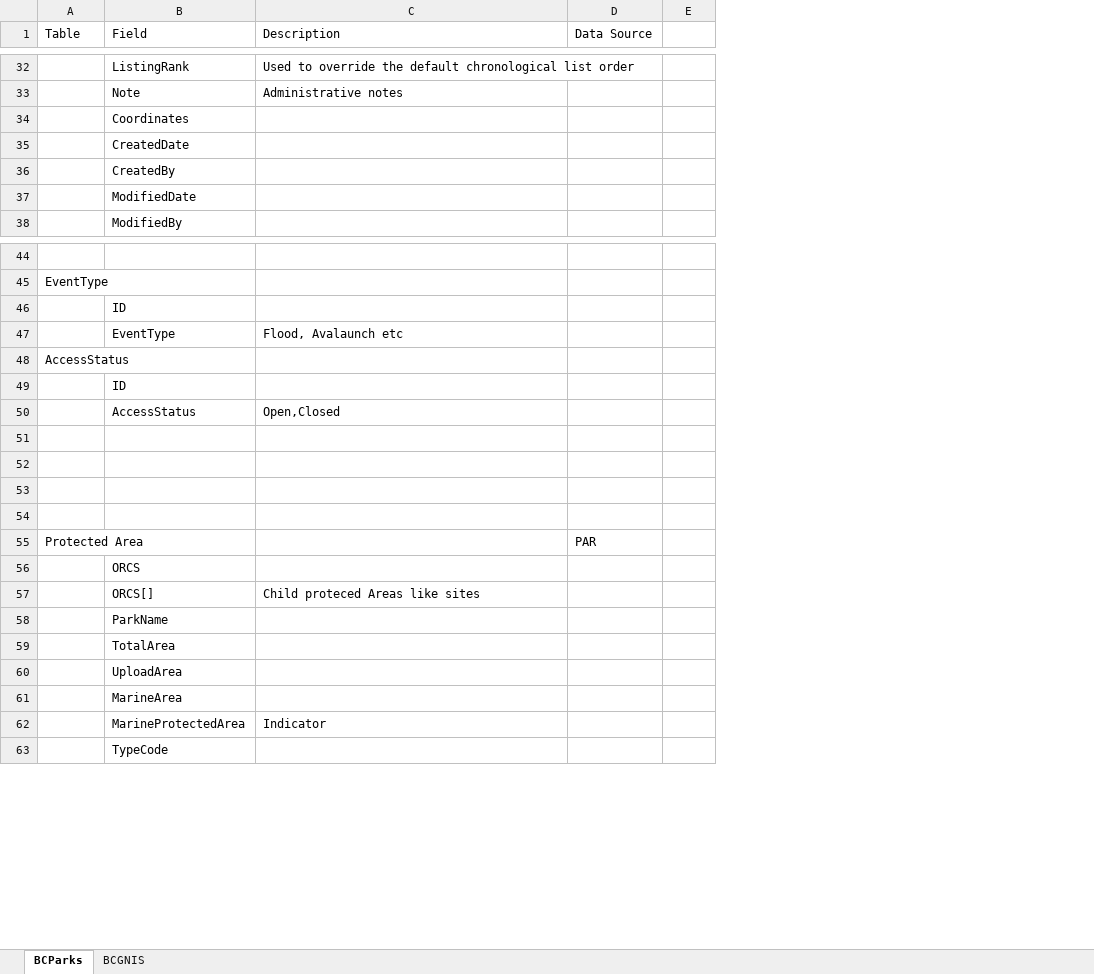
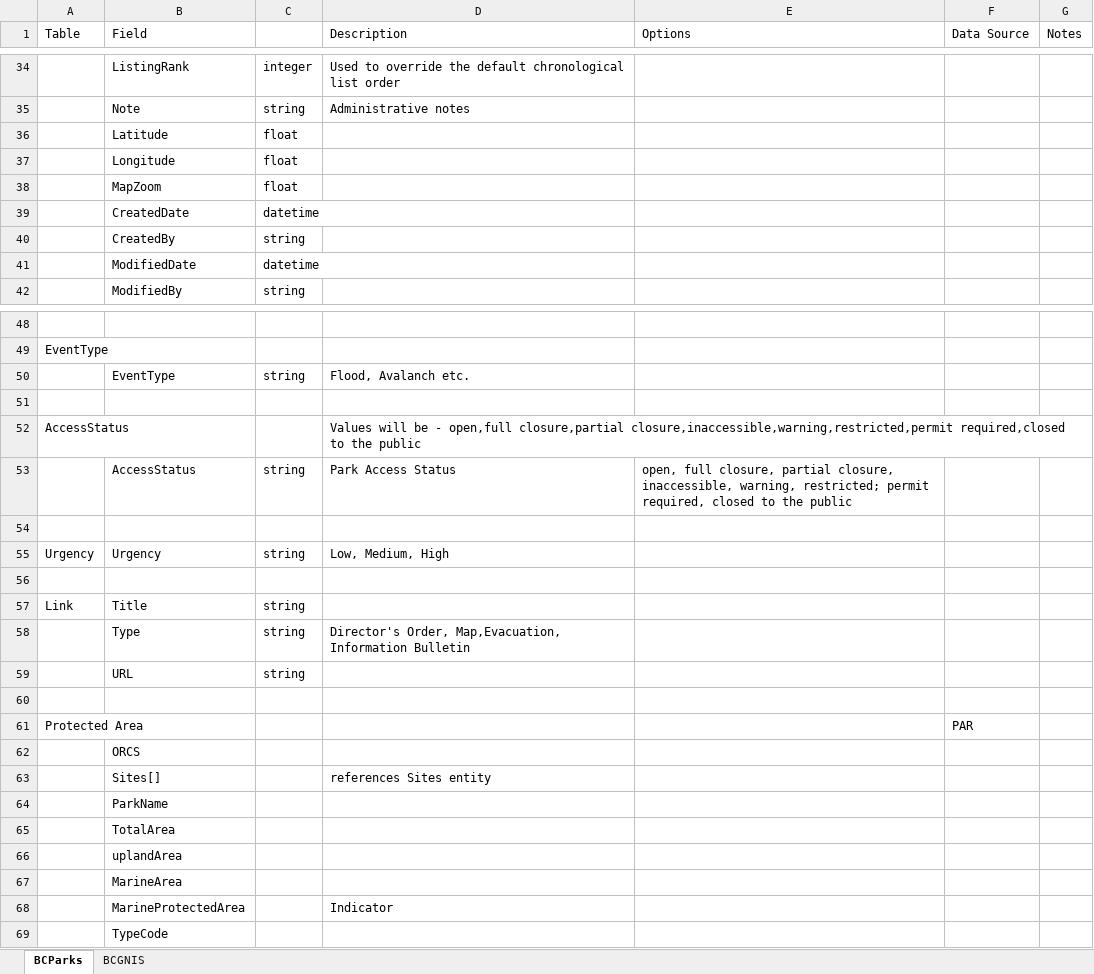
Before and after one commit to bcgov/bcparks.ca, an Excel workbook: docs/BC Parks CMS Data Model.xlsx, sheet BCParks, drawn as a sheet; only a part is shown, gaps mark what is left out; values as stored, in another font and other column widths than the file's, no cell formats; removed rows and columns are numbered as before the commit, all else as after; the diff covers the shown part only; the diff names each change by its address in the sheet, - before the commit and + after, or states it on an @@ line.

Commit message:
Update BC Parks CMS Data Model.xlsx
Updated data model Excel file based on discussions with Rob/Siva

```diff
--- a/docs/BC Parks CMS Data Model.xlsx (sheet BCParks)
+++ b/docs/BC Parks CMS Data Model.xlsx (sheet BCParks)
+column C, rows 34-36: integer | string | float; rows 39-42: datetime | string | datetime | string; row 50: string
+column E (Options), empty
-G1: (empty)
+G1: Notes
-B36 (Field): Coordinates
+B36 (Field): Latitude
+row 37:  | Longitude | float
+row 38:  | MapZoom | float
-row 46:  | ID
-D50 (Description): Flood, Avalaunch etc
+D50 (Description): Flood, Avalanch etc.
-row 48: AccessStatus
-row 49:  | ID
-row 50:  | AccessStatus | Open,Closed
+row 52: AccessStatus |  |  | Values will be - open,full closure,partial closure,inaccessible,warning,restricted,permit required,closed to the public
+row 53:  | AccessStatus | string | Park Access Status | open, full closure, partial closure, inaccessible, warning, restricted; permit required, closed to the public
+row 55: Urgency | Urgency | string | Low, Medium, High
+row 57: Link | Title | string
+row 58:  | Type | string | Director's Order, Map,Evacuation, Information Bulletin
+row 59:  | URL | string
-row 57:  | ORCS[] | Child proteced Areas like sites
+row 63:  | Sites[] |  | references Sites entity
-B66 (Field): UploadArea
+B66 (Field): uplandArea
```
Also changed, not shown: 17 added rows, 4 removed rows and 9 edited cells elsewhere in this sheet, cell formats.
